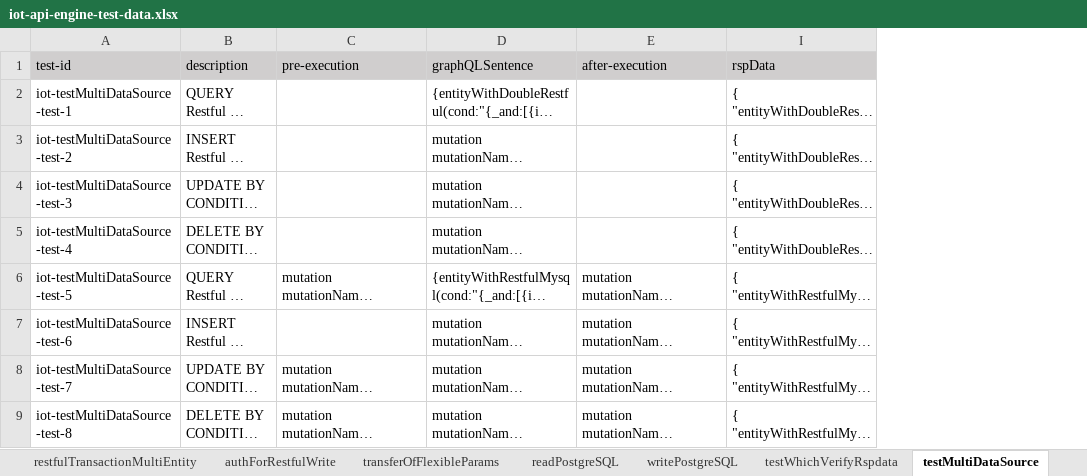
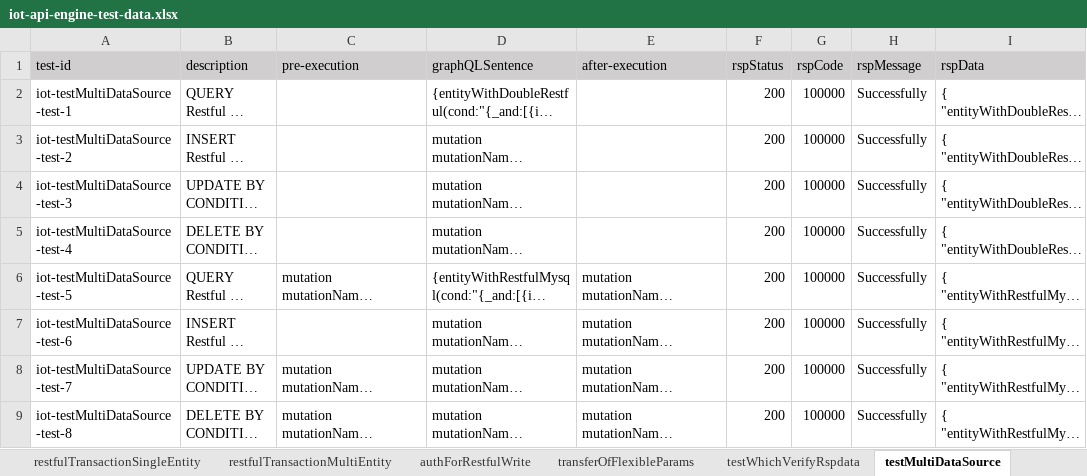
Before and after one commit to shaowenhao/performance-monitoring, an Excel workbook: src/main/resources/test-data-xls/iot-api-engine-test-data.xlsx, sheet testMultiDataSource, drawn as a sheet; only a part is shown; long unchanged cells end in …; values as stored, in another font and other column widths than the file's, no borders; the diff names each change by its address in the sheet, - before the commit and + after, or states it on an @@ line.

Commit message:
update/add test cases for JDBC databases;

```diff
--- a/src/main/resources/test-data-xls/iot-api-engine-test-data.xlsx (sheet testMultiDataSource)
+++ b/src/main/resources/test-data-xls/iot-api-engine-test-data.xlsx (sheet testMultiDataSource)
@@ column F (rspStatus) unhidden, rows 2-9: all 200 @@
@@ column G (rspCode) unhidden, rows 2-9: all 100000 @@
@@ column H (rspMessage) unhidden, rows 2-9: all Successfully @@
```
Also changed, not shown: other sheet tabs, src/main/resources/test-data-xls/iot-connector-test-data.xlsx, src/main/resources/test-data-xls/iot-entity-management-test-data.xlsx, 14 other files.
